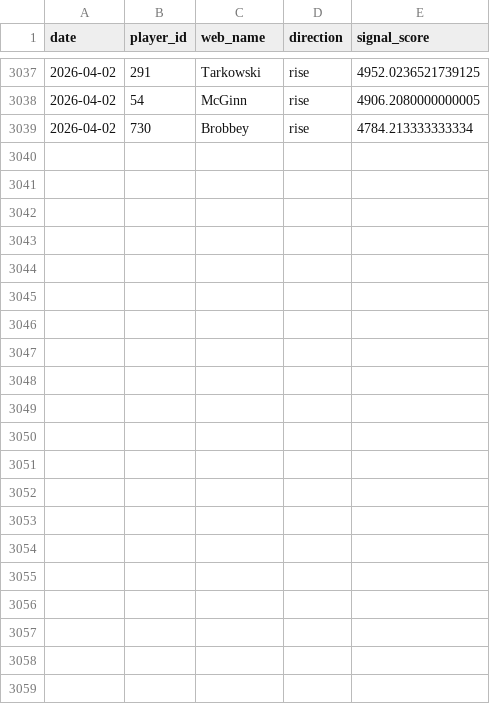
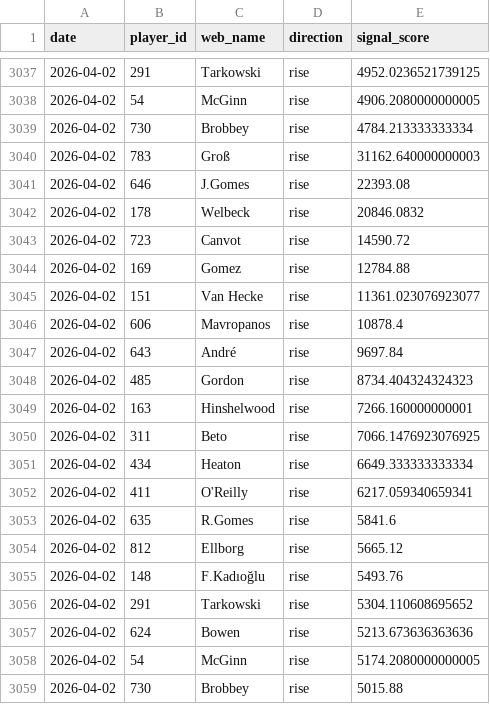
Before and after one commit to dauadaishaya9-lab/Fpl-price-predictor-, a CSV file: data/summary.csv, drawn as a sheet; only a part is shown, gaps mark what is left out; the diff names each change by its address in the sheet, - before the commit and + after, or states it on an @@ line.

```diff
--- a/data/summary.csv
+++ b/data/summary.csv
+row 3040: 2026-04-02 | 783 | Groß | rise | 31162.640000000003
+row 3041: 2026-04-02 | 646 | J.Gomes | rise | 22393.08
+row 3042: 2026-04-02 | 178 | Welbeck | rise | 20846.0832
+row 3043: 2026-04-02 | 723 | Canvot | rise | 14590.72
+row 3044: 2026-04-02 | 169 | Gomez | rise | 12784.88
+row 3045: 2026-04-02 | 151 | Van Hecke | rise | 11361.023076923077
+row 3046: 2026-04-02 | 606 | Mavropanos | rise | 10878.4
+row 3047: 2026-04-02 | 643 | André | rise | 9697.84
+row 3048: 2026-04-02 | 485 | Gordon | rise | 8734.404324324323
+row 3049: 2026-04-02 | 163 | Hinshelwood | rise | 7266.160000000001
+row 3050: 2026-04-02 | 311 | Beto | rise | 7066.1476923076925
+row 3051: 2026-04-02 | 434 | Heaton | rise | 6649.333333333334
+row 3052: 2026-04-02 | 411 | O'Reilly | rise | 6217.059340659341
+row 3053: 2026-04-02 | 635 | R.Gomes | rise | 5841.6
+row 3054: 2026-04-02 | 812 | Ellborg | rise | 5665.12
+row 3055: 2026-04-02 | 148 | F.Kadıoğlu | rise | 5493.76
+row 3056: 2026-04-02 | 291 | Tarkowski | rise | 5304.110608695652
+row 3057: 2026-04-02 | 624 | Bowen | rise | 5213.673636363636
+row 3058: 2026-04-02 | 54 | McGinn | rise | 5174.2080000000005
+row 3059: 2026-04-02 | 730 | Brobbey | rise | 5015.88
```
Also changed, not shown: data/history.csv, data/last_prices.csv, 3 other files.
